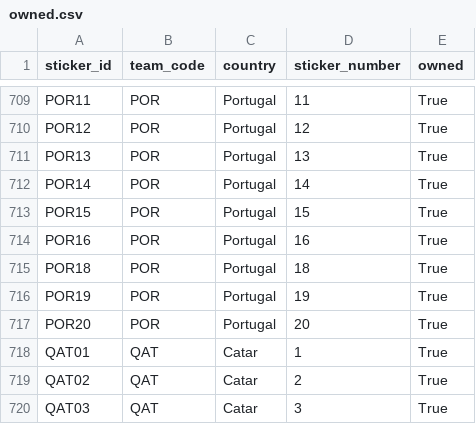
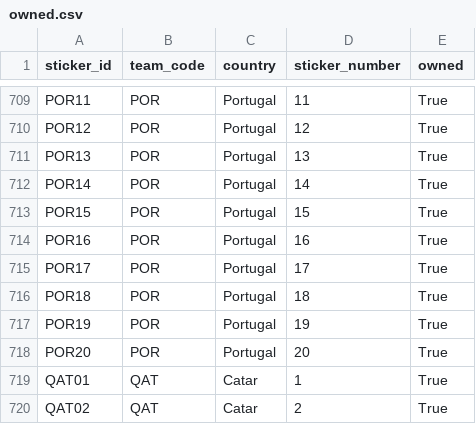
Before and after one commit to RafaSartorel/figurinhas-copa-2026, a CSV file: data/owned.csv, drawn as a sheet; only a part is shown, gaps mark what is left out; the shorter side is filled out with more unchanged rows.

```diff
--- a/data/owned.csv
+++ b/data/owned.csv
@@ -714,2 +714,3 @@ POR15,POR,Portugal,15,True
 POR16,POR,Portugal,16,True
+POR17,POR,Portugal,17,True
 POR18,POR,Portugal,18,True
```
Also changed, not shown: data/missing.csv, 6 other files.
